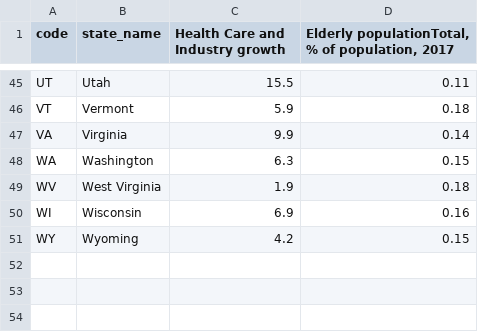
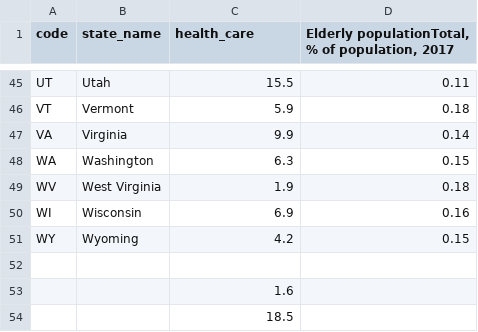
Before and after one commit to zikiki/Industry-Analysis, a CSV file: health_care_growth.csv, drawn as a sheet; only a part is shown, gaps mark what is left out; the diff names each change by its address in the sheet, - before the commit and + after, or states it on an @@ line.

Commit message:
Add files via upload

```diff
--- a/health_care_growth.csv
+++ b/health_care_growth.csv
-C1: Health Care and Industry growth
+C1: health_care
+row 52: (empty)
+row 53:  |  | 1.6
+row 54:  |  | 18.5
```
